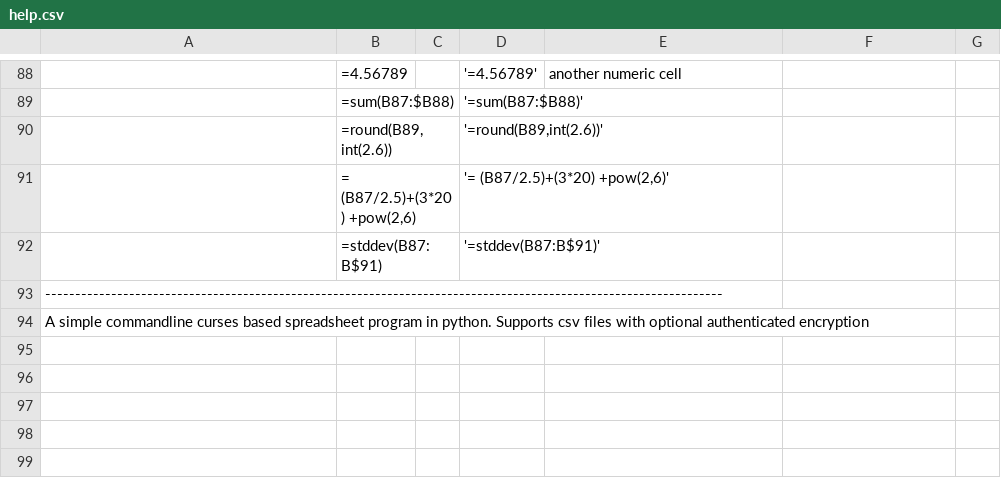
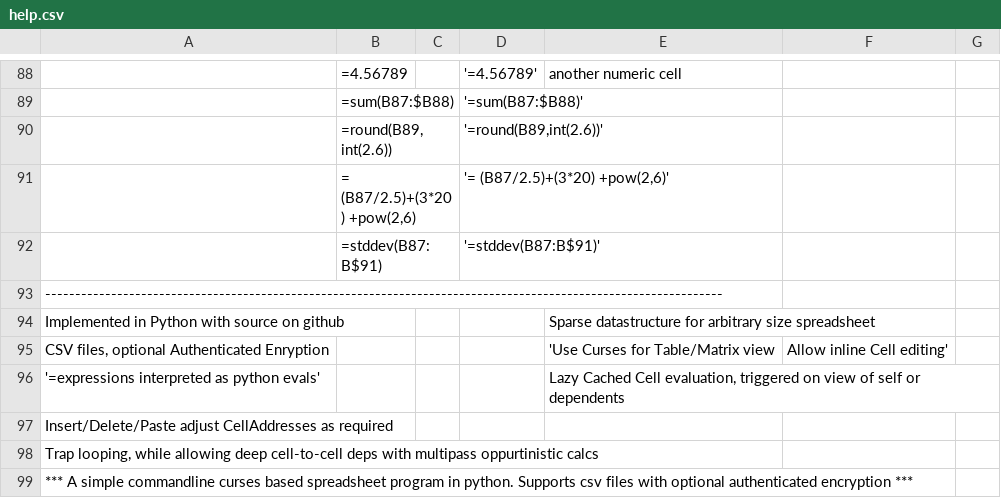
Before and after one commit to hanishkvc/prgs-docs-spreadsheetkvc, a CSV file: help.csv, drawn as a sheet; only a part is shown, gaps mark what is left out; addresses are those after the commit; the diff names each change by its address in the sheet, - before the commit and + after, or states it on an @@ line.

Commit message:
Update Readme with Todos, Help.csv with features

```diff
--- a/help.csv
+++ b/help.csv
+row 94: Implemented in Python with source on github |  |  |  | Sparse datastructure for arbitrary size spreadsheet
+row 95: CSV files, optional Authenticated Enryption |  |  |  | 'Use Curses for Table/Matrix view | Allow inline Cell editing'
+row 96: '=expressions interpreted as python evals' |  |  |  | Lazy Cached Cell evaluation, triggered on view of self or dependents
-A97: A simple commandline curses based spreadsheet program in python. Supports csv files with optional authenticated encryption
+A97: Insert/Delete/Paste adjust CellAddresses as required
+row 98: Trap looping, while allowing deep cell-to-cell deps with multipass oppurtinistic calcs
+row 99: *** A simple commandline curses based spreadsheet program in python. Supports csv files with optional authenticated encryption ***
```
Also changed, not shown: 1 other file.
